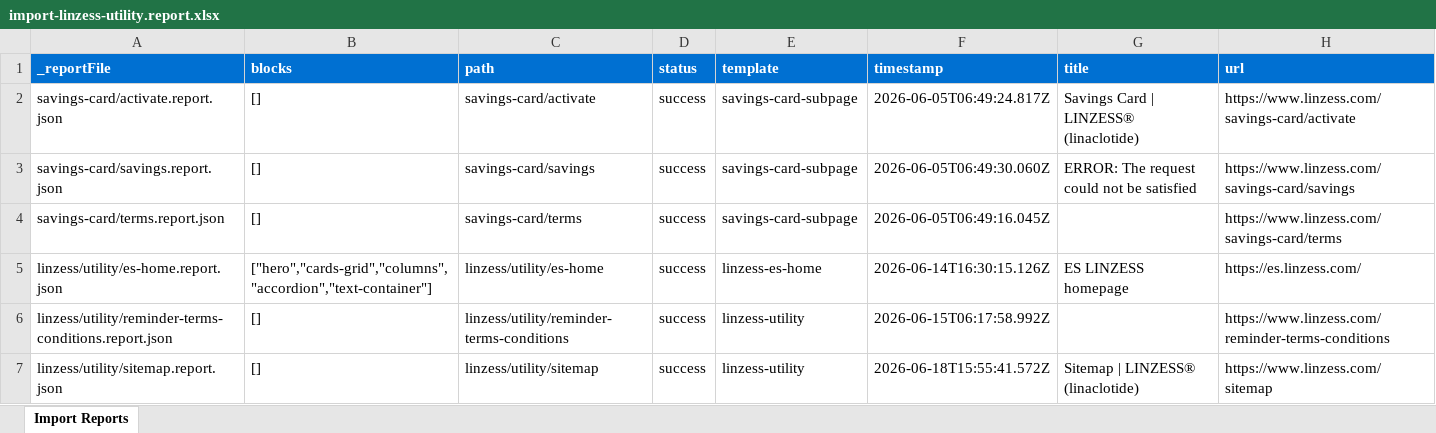
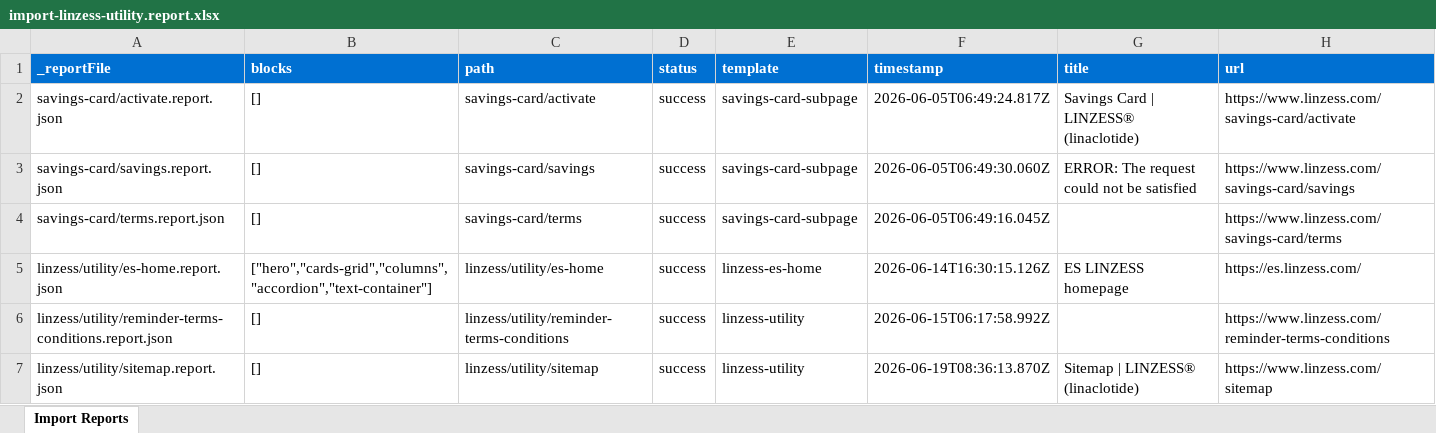
Before and after one commit to Nishant-Adobe/abbvie-eds-poc, an Excel workbook: tools/importer/reports/import-linzess-utility.report.xlsx, sheet Import Reports, drawn as a sheet; values as stored, in another font and other column widths than the file's, no borders; the diff names each change by its address in the sheet, - before the commit and + after, or states it on an @@ line.

```diff
--- a/tools/importer/reports/import-linzess-utility.report.xlsx (sheet Import Reports)
+++ b/tools/importer/reports/import-linzess-utility.report.xlsx (sheet Import Reports)
-F7 (timestamp): 2026-06-18T15:55:41.572Z
+F7 (timestamp): 2026-06-19T08:36:13.870Z
```
Also changed, not shown: 3 other files.
